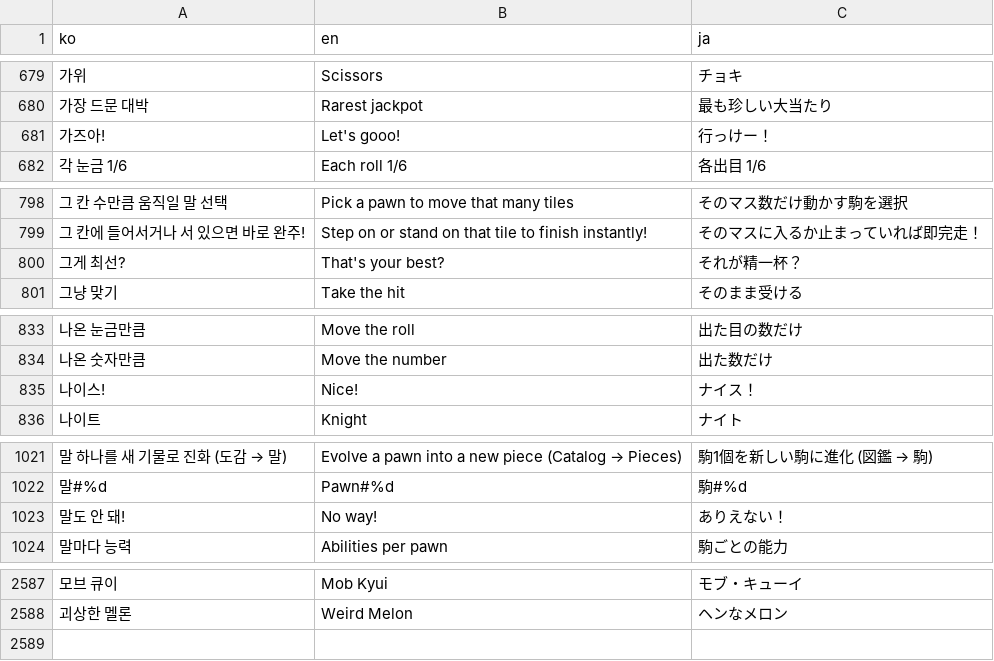
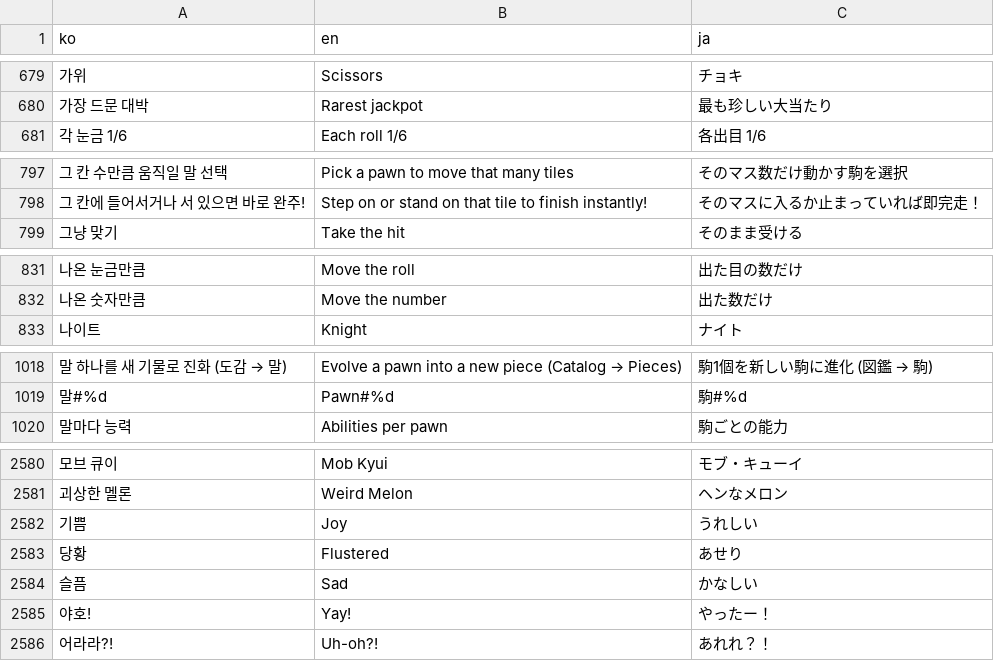
Before and after one commit to mayjohn66-cmd/TRG, a CSV file: content_trickcal/data/translations.csv, drawn as a sheet; only a part is shown, gaps mark what is left out; removed rows and columns are numbered as before the commit, all else as after; the diff covers the shown part only; the diff names each change by its address in the sheet, - before the commit and + after, or states it on an @@ line.

```diff
--- a/content_trickcal/data/translations.csv
+++ b/content_trickcal/data/translations.csv
-row 681: 가즈아! | Let's gooo! | 行っけー！
-row 800: 그게 최선? | That's your best? | それが精一杯？
-row 835: 나이스! | Nice! | ナイス！
-row 1023: 말도 안 돼! | No way! | ありえない！
+row 2582: 기쁨 | Joy | うれしい
+row 2583: 당황 | Flustered | あせり
+row 2584: 슬픔 | Sad | かなしい
+row 2585: 야호! | Yay! | やったー！
+row 2586: 어라라?! | Uh-oh?! | あれれ？！
```
Also changed, not shown: 3 removed rows elsewhere in this file, 8 other files.
